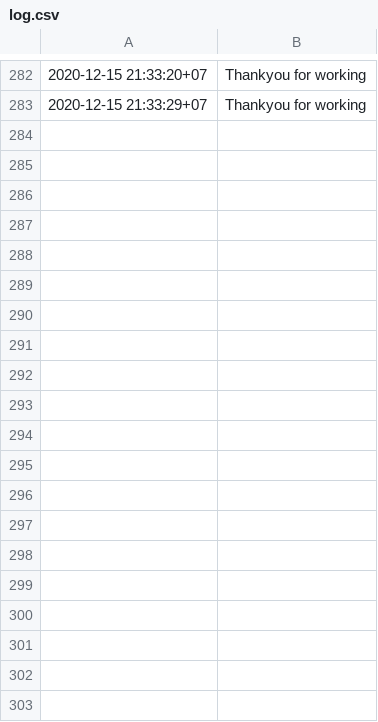
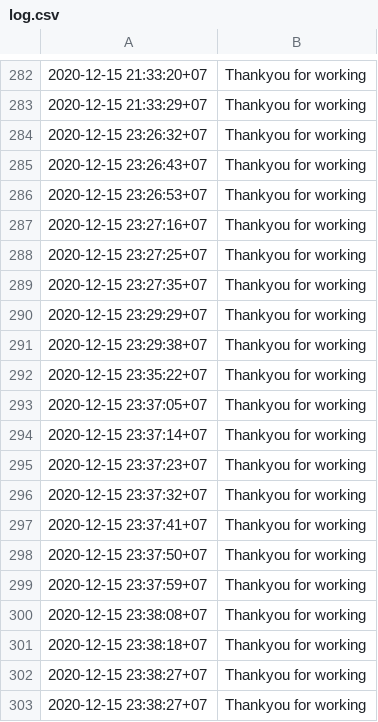
Before and after one commit to victorang1/pomodoro, a CSV file: Pomodoro/src/log.csv, drawn as a sheet; only a part is shown, gaps mark what is left out; the diff covers the shown part only.

```diff
--- a/Pomodoro/src/log.csv
+++ b/Pomodoro/src/log.csv
@@ -283 +283,21 @@
 2020-12-15 21:33:29+07,Thankyou for working
+2020-12-15 23:26:32+07,Thankyou for working
+2020-12-15 23:26:43+07,Thankyou for working
+2020-12-15 23:26:53+07,Thankyou for working
+2020-12-15 23:27:16+07,Thankyou for working
+2020-12-15 23:27:25+07,Thankyou for working
+2020-12-15 23:27:35+07,Thankyou for working
+2020-12-15 23:29:29+07,Thankyou for working
+2020-12-15 23:29:38+07,Thankyou for working
+2020-12-15 23:35:22+07,Thankyou for working
+2020-12-15 23:37:05+07,Thankyou for working
+2020-12-15 23:37:14+07,Thankyou for working
+2020-12-15 23:37:23+07,Thankyou for working
+2020-12-15 23:37:32+07,Thankyou for working
+2020-12-15 23:37:41+07,Thankyou for working
+2020-12-15 23:37:50+07,Thankyou for working
+2020-12-15 23:37:59+07,Thankyou for working
+2020-12-15 23:38:08+07,Thankyou for working
+2020-12-15 23:38:18+07,Thankyou for working
+2020-12-15 23:38:27+07,Thankyou for working
+2020-12-15 23:38:27+07,Thankyou for working
```
Also changed, not shown: 17 added rows elsewhere in this file, 17 other files.
